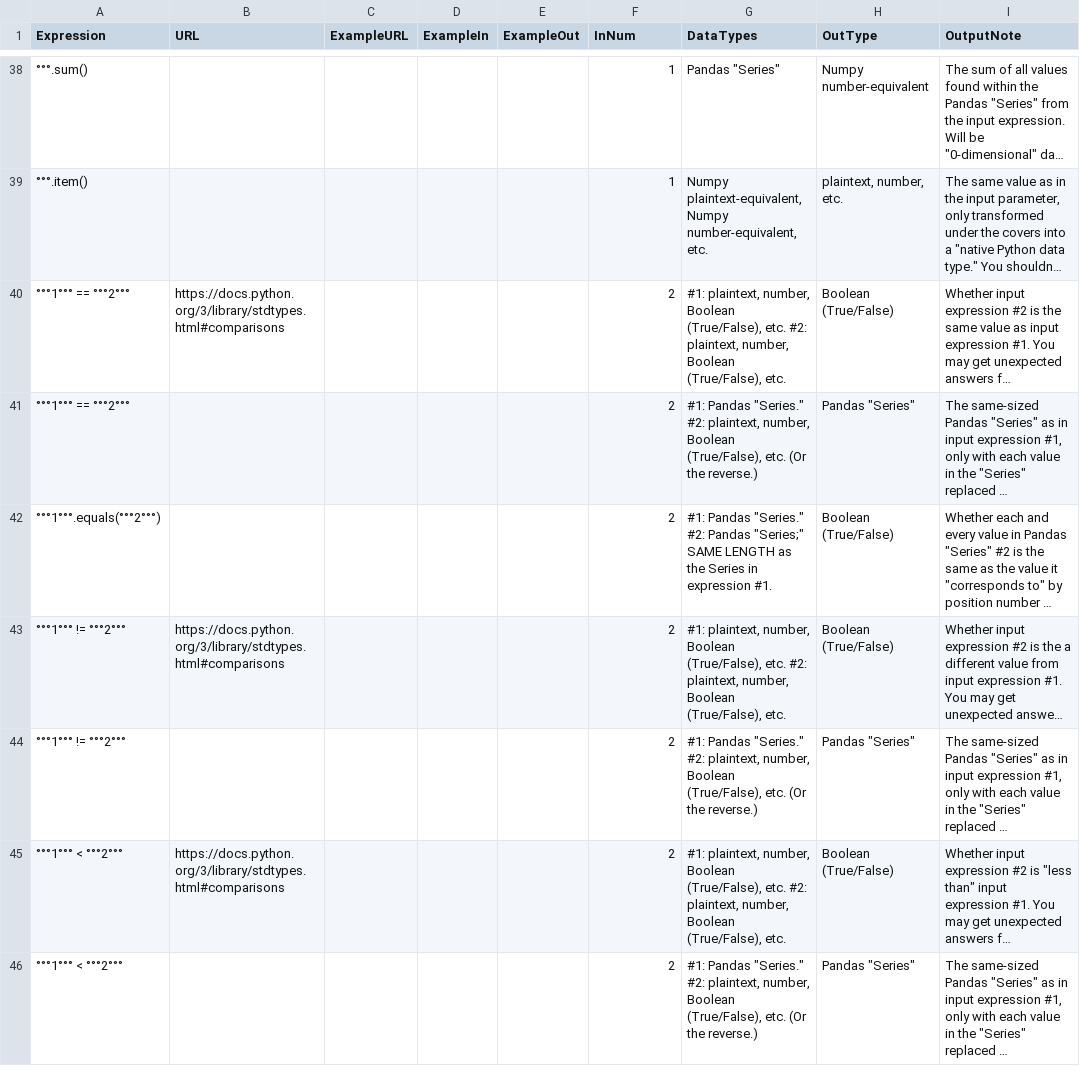
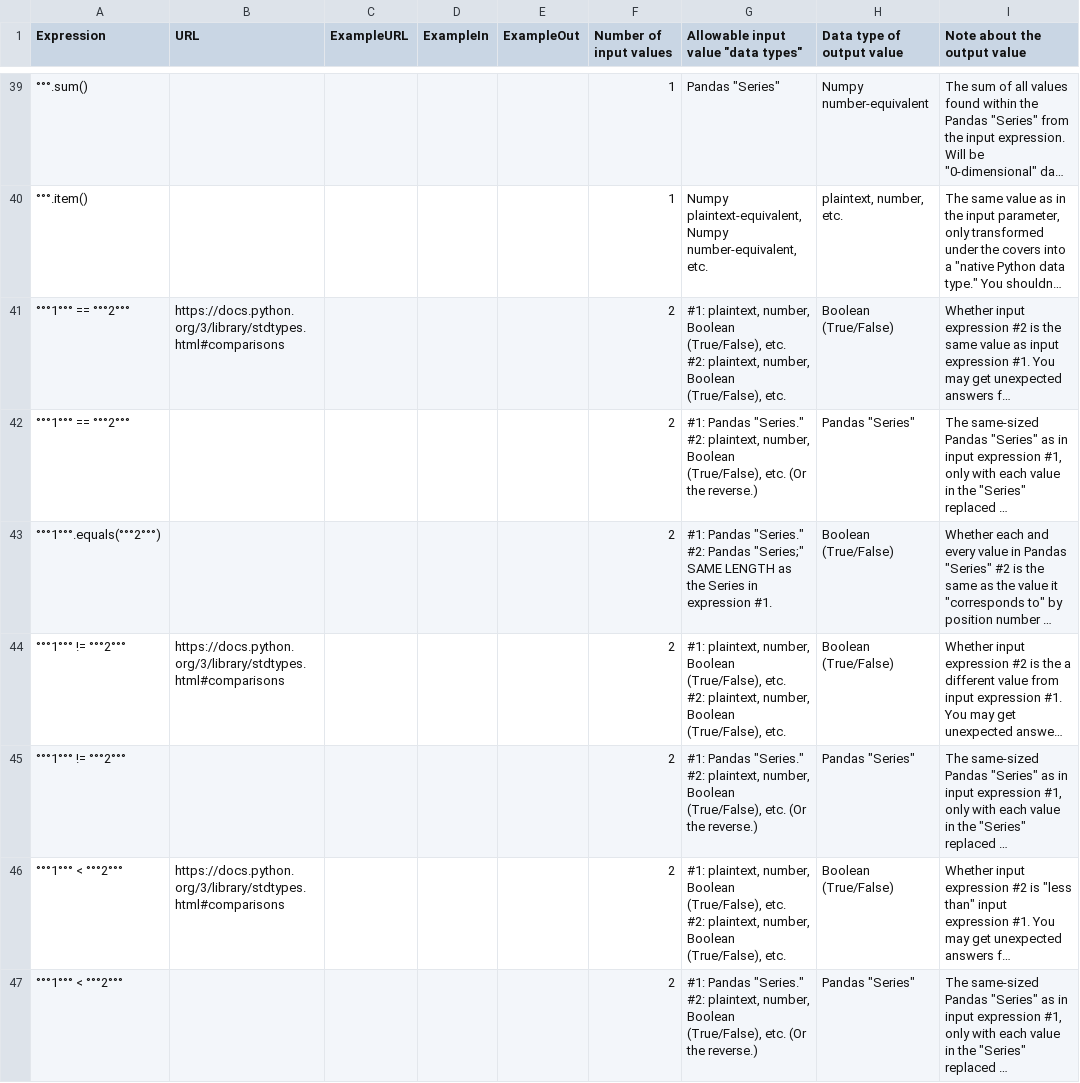
Before and after one commit to pypancsv/pypancsv, a CSV file: docs/_data/expressionoperations.csv, drawn as a sheet; only a part is shown, gaps mark what is left out; long unchanged cells end in …; addresses are those after the commit; the diff covers the shown part only; the diff names each change by its address in the sheet, - before the commit and + after, or states it on an @@ line.

Commit message:
Update expressionoperations.csv

```diff
--- a/docs/_data/expressionoperations.csv
+++ b/docs/_data/expressionoperations.csv
-F1: InNum
+F1: Number of input values
-G1: DataTypes
+G1: Allowable input value "data types"
-H1: OutType
+H1: Data type of output value
-I1: OutputNote
+I1: Note about the output value
-G41: …(True/False), etc.
+G41: …(True/False), etc.
-G42: …the reverse.)
+G42: …the reverse.)
-G43: …expression #1.
+G43: …expression #1.
-G44: …(True/False), etc.
+G44: …(True/False), etc.
-G45: …the reverse.)
+G45: …the reverse.)
-G46: …(True/False), etc.
+G46: …(True/False), etc.
-G47: …the reverse.)
+G47: …the reverse.)
```
Also changed, not shown: 13 added rows, 9 removed rows, 11 moved rows and 21 edited cells elsewhere in this file.
